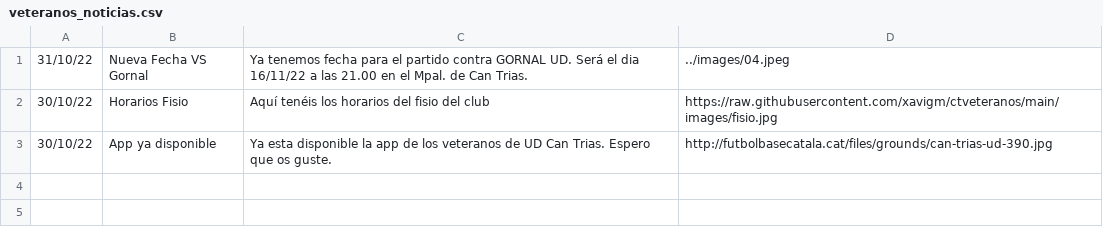
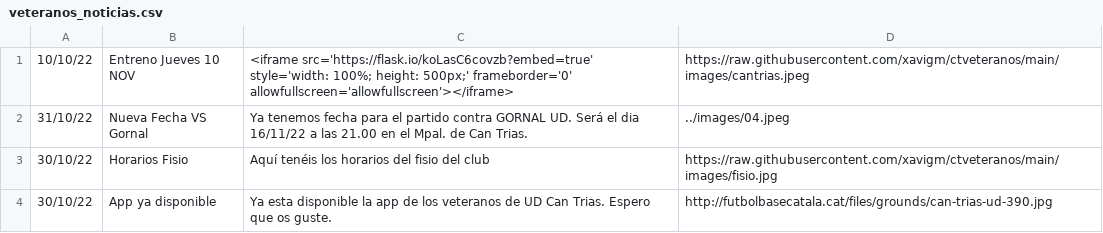
Before and after one commit to xavigm/ctveteranos, a CSV file: veteranos_noticias.csv, drawn as a sheet; the diff names each change by its address in the sheet, - before the commit and + after, or states it on an @@ line.

Commit message:
Update veteranos_noticias.csv

```diff
--- a/veteranos_noticias.csv
+++ b/veteranos_noticias.csv
+row 1: 10/10/22 | Entreno Jueves 10 NOV | <iframe src='https://flask.io/koLasC6covzb?embed=true' style='width: 100%; height: 500px;' frameborder='0' allowfullscreen='allowfullscreen'></iframe> | https://raw.githubusercontent.com/xavigm/ctveteranos/main/images/cantrias.jpeg
```
